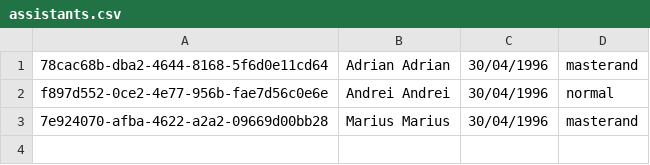
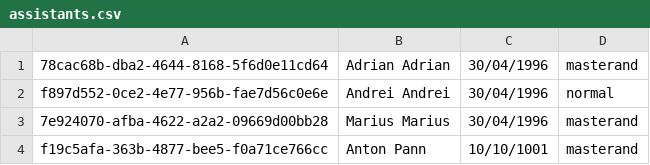
Before and after one commit to tifui-alexandru/JAVA_OOP_project, a CSV file: csv/assistants.csv, drawn as a sheet; the diff names each change by its address in the sheet, - before the commit and + after, or states it on an @@ line.

```diff
--- a/csv/assistants.csv
+++ b/csv/assistants.csv
+row 4: f19c5afa-363b-4877-bee5-f0a71ce766cc | Anton Pann | 10/10/1001 | masterand
```
Also changed, not shown: csv/evaluations.csv, csv/professors.csv, 34 other files.
